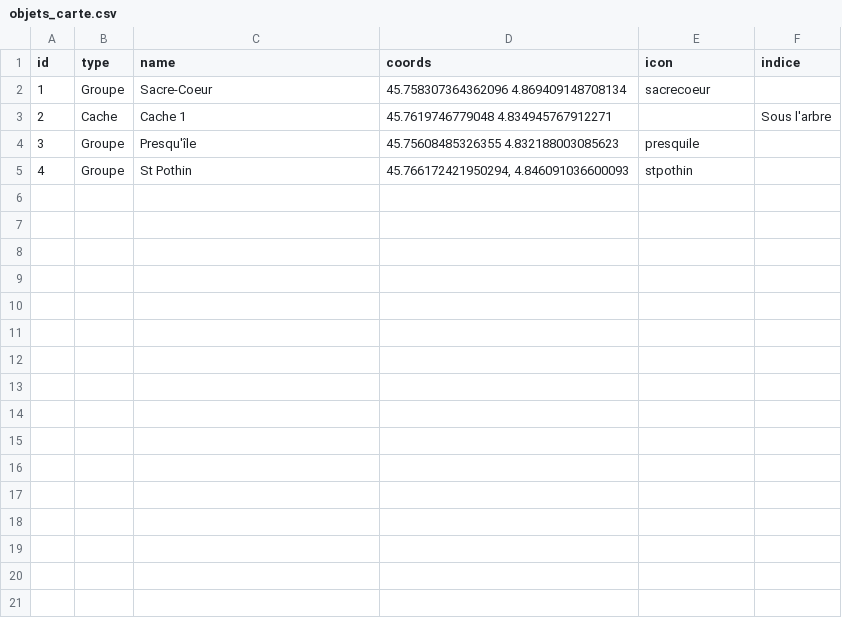
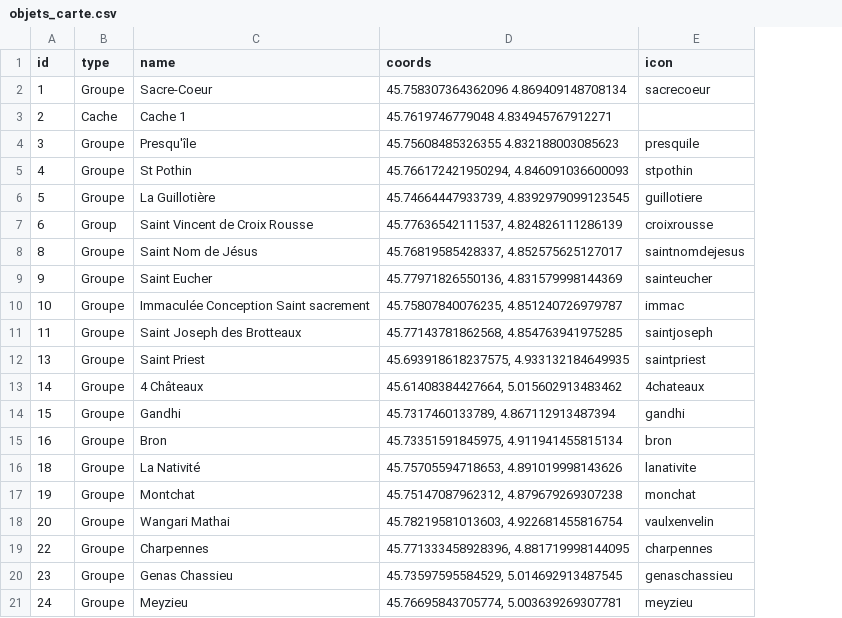
Before and after one commit to EtienneV/Scoutocaching, a CSV file: src/assets/objets_carte.csv, drawn as a sheet; removed rows and columns are numbered as before the commit, all else as after; the diff names each change by its address in the sheet, - before the commit and + after, or states it on an @@ line.

```diff
--- a/src/assets/objets_carte.csv
+++ b/src/assets/objets_carte.csv
-column F (indice), row 3: Sous l'arbre
+row 6: 5 | Groupe | La Guillotière | 45.74664447933739, 4.8392979099123545 | guillotiere
+row 7: 6 | Group | Saint Vincent de Croix Rousse | 45.77636542111537, 4.824826111286139 | croixrousse
+row 8: 8 | Groupe | Saint Nom de Jésus | 45.76819585428337, 4.852575625127017 | saintnomdejesus
+row 9: 9 | Groupe | Saint Eucher | 45.77971826550136, 4.831579998144369 | sainteucher
+row 10: 10 | Groupe | Immaculée Conception Saint sacrement | 45.75807840076235, 4.851240726979787 | immac
+row 11: 11 | Groupe | Saint Joseph des Brotteaux | 45.77143781862568, 4.854763941975285 | saintjoseph
+row 12: 13 | Groupe | Saint Priest | 45.693918618237575, 4.933132184649935 | saintpriest
+row 13: 14 | Groupe | 4 Châteaux | 45.61408384427664, 5.015602913483462 | 4chateaux
+row 14: 15 | Groupe | Gandhi | 45.7317460133789, 4.867112913487394 | gandhi
+row 15: 16 | Groupe | Bron | 45.73351591845975, 4.911941455815134 | bron
+row 16: 18 | Groupe | La Nativité | 45.75705594718653, 4.891019998143626 | lanativite
+row 17: 19 | Groupe | Montchat | 45.75147087962312, 4.879679269307238 | monchat
+row 18: 20 | Groupe | Wangari Mathai | 45.78219581013603, 4.922681455816754 | vaulxenvelin
+row 19: 22 | Groupe | Charpennes | 45.771333458928396, 4.881719998144095 | charpennes
+row 20: 23 | Groupe | Genas Chassieu | 45.73597595584529, 5.014692913487545 | genaschassieu
+row 21: 24 | Groupe | Meyzieu | 45.76695843705774, 5.003639269307781 | meyzieu
```
Also changed, not shown: 28 other files.
